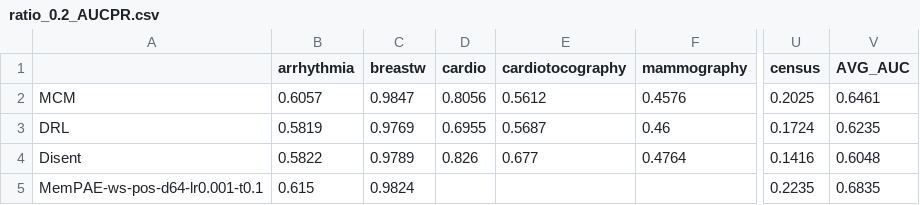
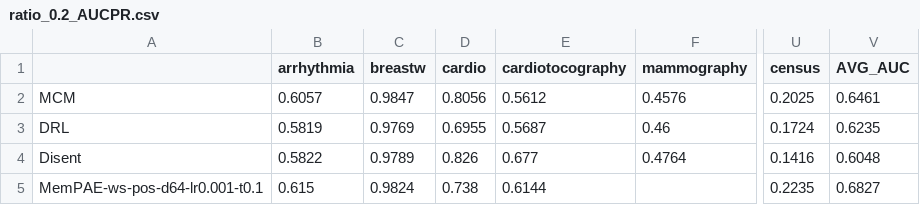
Before and after one commit to Cheol-Will/perceiver-ad, a CSV file: metrics/ratio_0.2_AUCPR.csv, drawn as a sheet; only a part is shown, gaps mark what is left out; the diff names each change by its address in the sheet, - before the commit and + after, or states it on an @@ line.

```diff
--- a/metrics/ratio_0.2_AUCPR.csv
+++ b/metrics/ratio_0.2_AUCPR.csv
-D5 (cardio): (empty)
+D5 (cardio): 0.738
-E5 (cardiotocography): (empty)
+E5 (cardiotocography): 0.6144
-V5 (AVG_AUC): 0.6835
+V5 (AVG_AUC): 0.6827
```
Also changed, not shown: metrics/ratio_0.2_AUCPR_T.csv, metrics/ratio_0.4_AUCPR.csv, 8 other files.
